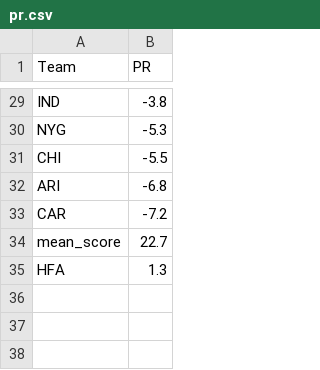
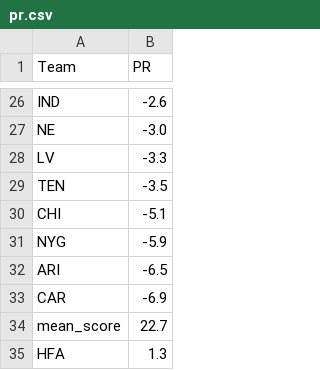
Before and after one commit to ChristopherDavisUCI/NFL2023-Simulation, a CSV file: data/pr.csv, drawn as a sheet; only a part is shown, gaps mark what is left out; removed rows and columns are numbered as before the commit, all else as after; the diff covers the shown part only; the diff names each change by its address in the sheet, - before the commit and + after, or states it on an @@ line.

```diff
--- a/data/pr.csv
+++ b/data/pr.csv
-B26 (PR): -3.8
+B26 (PR): -2.6
-row 30: NYG | -5.3
+row 27: NE | -3.0
+row 28: LV | -3.3
+row 29: TEN | -3.5
-B30 (PR): -5.5
+B30 (PR): -5.1
+row 31: NYG | -5.9
-B32 (PR): -6.8
+B32 (PR): -6.5
-B33 (PR): -7.2
+B33 (PR): -6.9
```
Also changed, not shown: 8 added rows, 11 removed rows and 15 edited cells elsewhere in this file, data/markets.csv, schedules/schedule23.csv.
